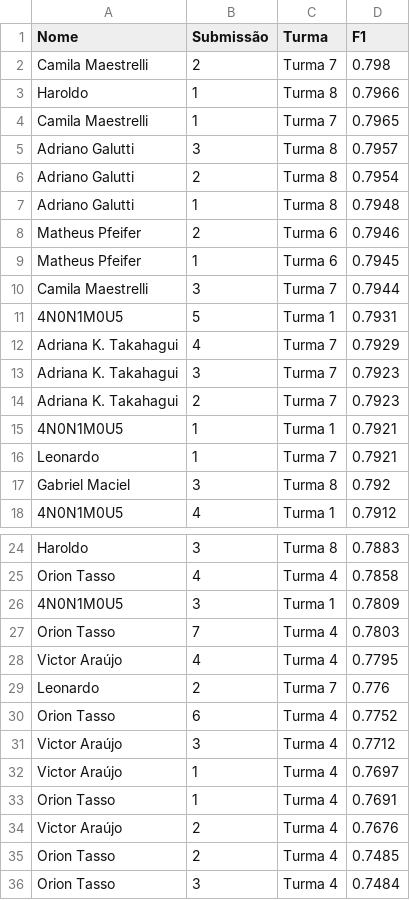
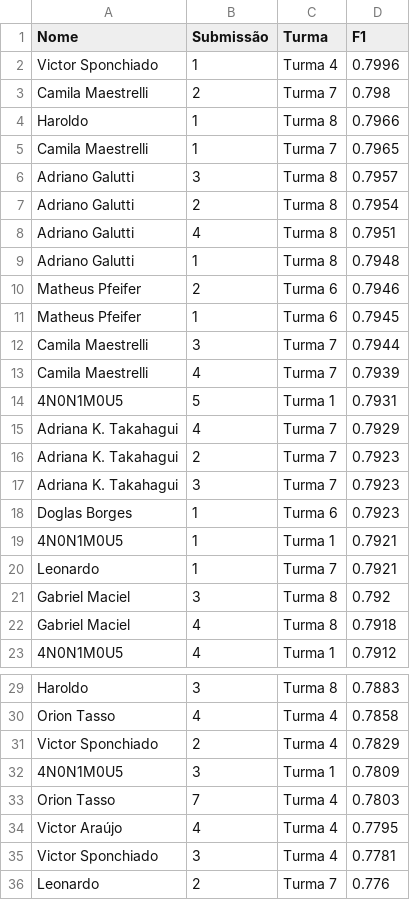
Before and after one commit to gitflai/ranking, a CSV file: 4compMLflai.csv, drawn as a sheet; only a part is shown, gaps mark what is left out; the shorter side is filled out with more unchanged rows.

```diff
--- a/4compMLflai.csv
+++ b/4compMLflai.csv
@@ -1,2 +1,3 @@
 Nome,Submissão,Turma,F1
+Victor Sponchiado,1,Turma 4,0.7996
 Camila Maestrelli,2,Turma 7,0.798
@@ -6,2 +7,3 @@ Adriano Galutti,3,Turma 8,0.7957
 Adriano Galutti,2,Turma 8,0.7954
+Adriano Galutti,4,Turma 8,0.7951
 Adriano Galutti,1,Turma 8,0.7948
@@ -10,6 +12,8 @@ Matheus Pfeifer,1,Turma 6,0.7945
 Camila Maestrelli,3,Turma 7,0.7944
+Camila Maestrelli,4,Turma 7,0.7939
 4N0N1M0U5,5,Turma 1,0.7931
 Adriana K. Takahagui,4,Turma 7,0.7929
+Adriana K. Takahagui,2,Turma 7,0.7923
 Adriana K. Takahagui,3,Turma 7,0.7923
-Adriana K. Takahagui,2,Turma 7,0.7923
+Doglas Borges,1,Turma 6,0.7923
 4N0N1M0U5,1,Turma 1,0.7921
@@ -17,2 +21,3 @@ Leonardo,1,Turma 7,0.7921
 Gabriel Maciel,3,Turma 8,0.792
+Gabriel Maciel,4,Turma 8,0.7918
 4N0N1M0U5,4,Turma 1,0.7912
@@ -25,2 +30,3 @@ Haroldo,3,Turma 8,0.7883
 Orion Tasso,4,Turma 4,0.7858
+Victor Sponchiado,2,Turma 4,0.7829
 4N0N1M0U5,3,Turma 1,0.7809
@@ -28,2 +34,3 @@ Orion Tasso,7,Turma 4,0.7803
 Victor Araújo,4,Turma 4,0.7795
+Victor Sponchiado,3,Turma 4,0.7781
 Leonardo,2,Turma 7,0.776
```
Also changed, not shown: 4compMLflairank.csv.
